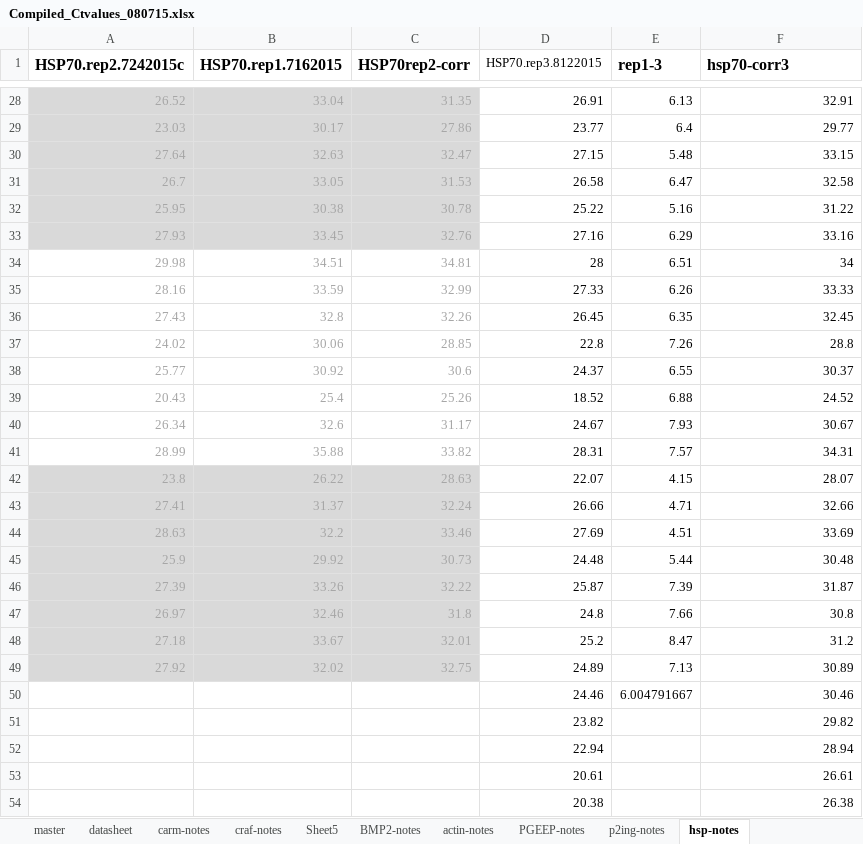
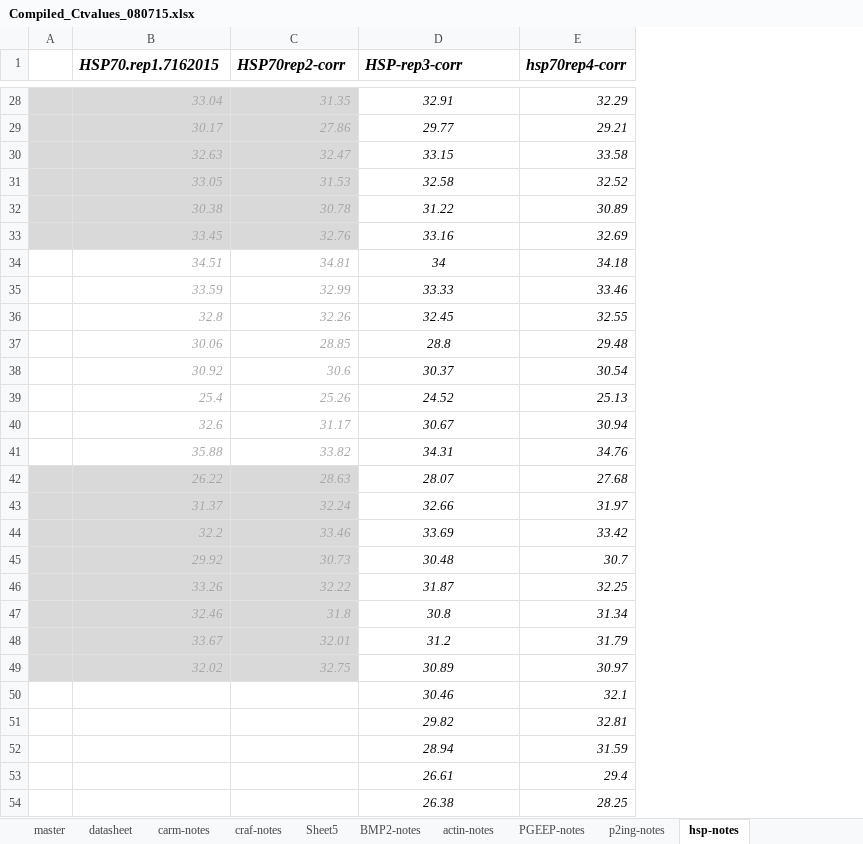
Before and after one commit to jheare/Resilience-Project, an Excel workbook: qPCR data/Compiled_Ctvalues_080715.xlsx, sheet hsp-notes, drawn as a sheet; only a part is shown, gaps mark what is left out; values as stored, in another font and other column widths than the file's, no borders; charts and pictures not drawn; removed rows and columns are numbered as before the commit, all else as after; the diff covers the shown part only; the diff names each change by its address in the sheet, - before the commit and + after, or states it on an @@ line.

```diff
--- a/qPCR data/Compiled_Ctvalues_080715.xlsx (sheet hsp-notes)
+++ b/qPCR data/Compiled_Ctvalues_080715.xlsx (sheet hsp-notes)
-column A (HSP70.rep2.7242015c), rows 28-49: 26.52 | 23.03 | 27.64 | 26.7 | 25.95 | 27.93 | 29.98 | 28.16 | 27.43 | 24.02 | 25.77 | 20.43 | 26.34 | 28.99 | 23.8 | 27.41 | 28.63 | 25.9 | 27.39 | 26.97 | 27.18 | 27.92
+column A, empty
-column D (HSP70.rep3.8122015), rows 28-54: 26.91 | 23.77 | 27.15 | 26.58 | 25.22 | 27.16 | 28 | 27.33 | 26.45 | 22.8 | 24.37 | 18.52 | 24.67 | 28.31 | 22.07 | 26.66 | 27.69 | 24.48 | 25.87 | 24.8 | 25.2 | 24.89 | 24.46 | 23.82 | 22.94 | 20.61 | 20.38
-column E (rep1-3), rows 28-50: 6.13 | 6.4 | 5.48 | 6.47 | 5.16 | 6.29 | 6.51 | 6.26 | 6.35 | 7.26 | 6.55 | 6.88 | 7.93 | 7.57 | 4.15 | 4.71 | 4.51 | 5.44 | 7.39 | 7.66 | 8.47 | 7.13 | 6.004791667
+column E (hsp70rep4-corr), rows 28-54: 32.29 | 29.21 | 33.58 | 32.52 | 30.89 | 32.69 | 34.18 | 33.46 | 32.55 | 29.48 | 30.54 | 25.13 | 30.94 | 34.76 | 27.68 | 31.97 | 33.42 | 30.7 | 32.25 | 31.34 | 31.79 | 30.97 | 32.1 | 32.81 | 31.59 | 29.4 | 28.25
-B1:C49 italic: off
+B1:C49 italic: on
-D1: hsp70-corr3
+D1: HSP-rep3-corr
-D1:D54 italic: off
+D1:D54 italic: on
-D28:D54 alignment: right
+D28:D54 alignment: center
```
Also changed, not shown: cell formats elsewhere in this sheet, sheet datasheet, formulas that keep their value, charts or pictures, 1 other file.
